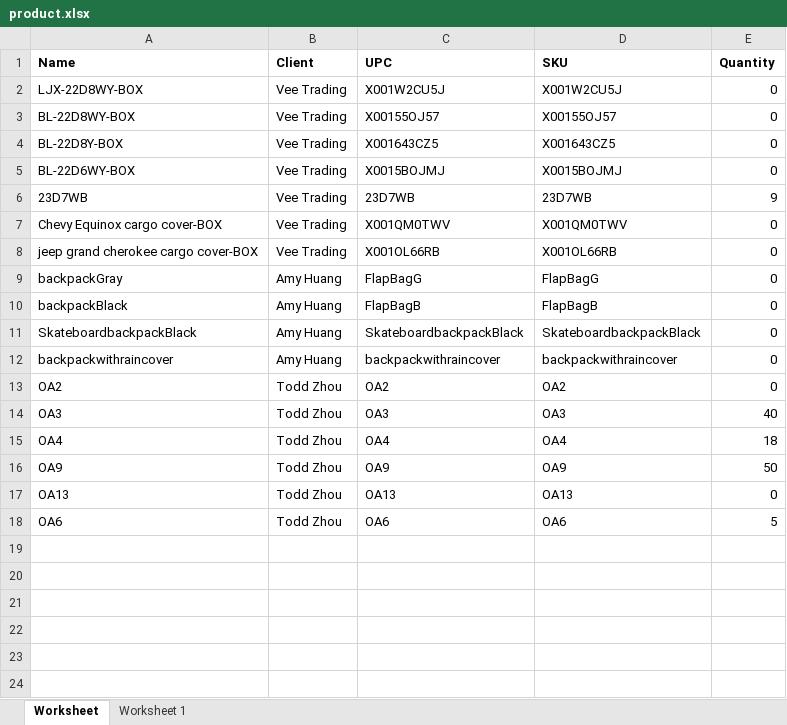
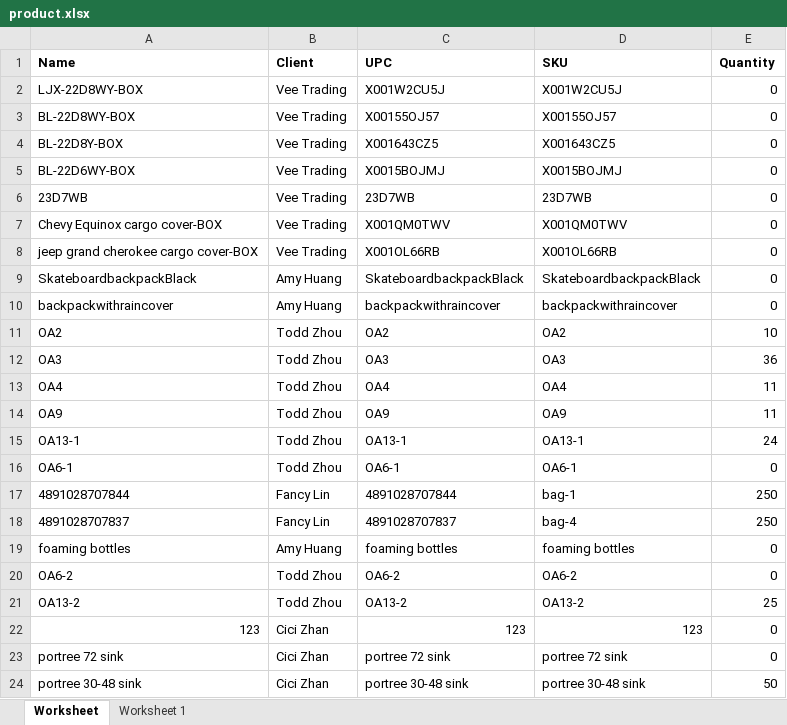
Before and after one commit to que2018/c3, an Excel workbook: admin/assets/file/export/product.xlsx, sheet Worksheet, drawn as a sheet; values as stored, in another font and other column widths than the file's, no borders; removed rows and columns are numbered as before the commit, all else as after; the diff names each change by its address in the sheet, - before the commit and + after, or states it on an @@ line.

```diff
--- a/admin/assets/file/export/product.xlsx (sheet Worksheet)
+++ b/admin/assets/file/export/product.xlsx (sheet Worksheet)
-E6 (Quantity): 9
+E6 (Quantity): 0
-row 9: backpackGray | Amy Huang | FlapBagG | FlapBagG | 0
-row 10: backpackBlack | Amy Huang | FlapBagB | FlapBagB | 0
-E11 (Quantity): 0
+E11 (Quantity): 10
-E12 (Quantity): 40
+E12 (Quantity): 36
-E13 (Quantity): 18
+E13 (Quantity): 11
-E14 (Quantity): 50
+E14 (Quantity): 11
+row 15: OA13-1 | Todd Zhou | OA13-1 | OA13-1 | 24
-A16 (Name): OA13
+A16 (Name): OA6-1
-C16 (UPC): OA13
+C16 (UPC): OA6-1
-D16 (SKU): OA13
+D16 (SKU): OA6-1
-row 18: OA6 | Todd Zhou | OA6 | OA6 | 5
+row 17: 4891028707844 | Fancy Lin | 4891028707844 | bag-1 | 250
+row 18: 4891028707837 | Fancy Lin | 4891028707837 | bag-4 | 250
+row 19: foaming bottles | Amy Huang | foaming bottles | foaming bottles | 0
+row 20: OA6-2 | Todd Zhou | OA6-2 | OA6-2 | 0
+row 21: OA13-2 | Todd Zhou | OA13-2 | OA13-2 | 25
+row 22: 123 | Cici Zhan | 123 | 123 | 0
+row 23: portree 72 sink | Cici Zhan | portree 72 sink | portree 72 sink | 0
+row 24: portree 30-48 sink | Cici Zhan | portree 30-48 sink | portree 30-48 sink | 50
```
Also changed, not shown: 1 other file.
